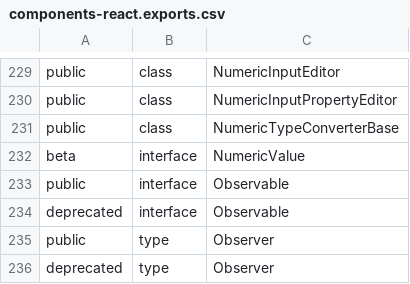
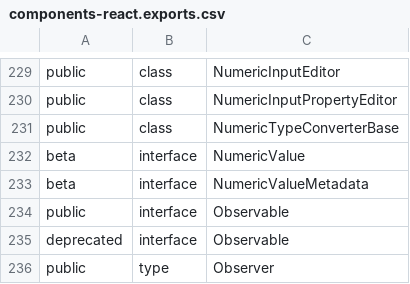
Before and after one commit to iTwin/appui, a CSV file: common/api/summary/components-react.exports.csv, drawn as a sheet; only a part is shown, gaps mark what is left out; the shorter side is filled out with more unchanged rows; the diff names each change by its address in the sheet, - before the commit and + after, or states it on an @@ line.

```diff
--- a/common/api/summary/components-react.exports.csv
+++ b/common/api/summary/components-react.exports.csv
+row 233: beta | interface | NumericValueMetadata
```
Also changed, not shown: 3 other files.
